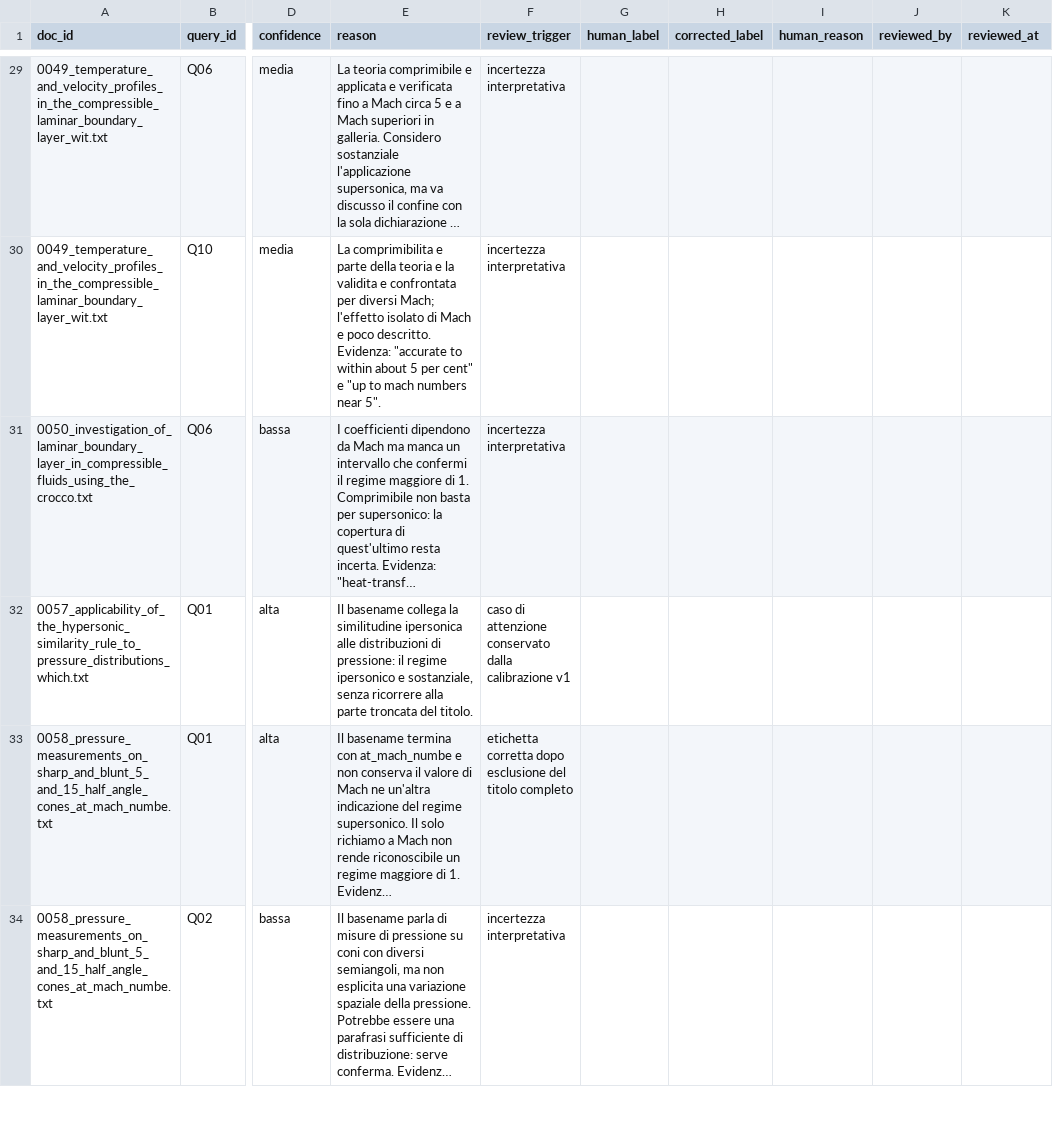
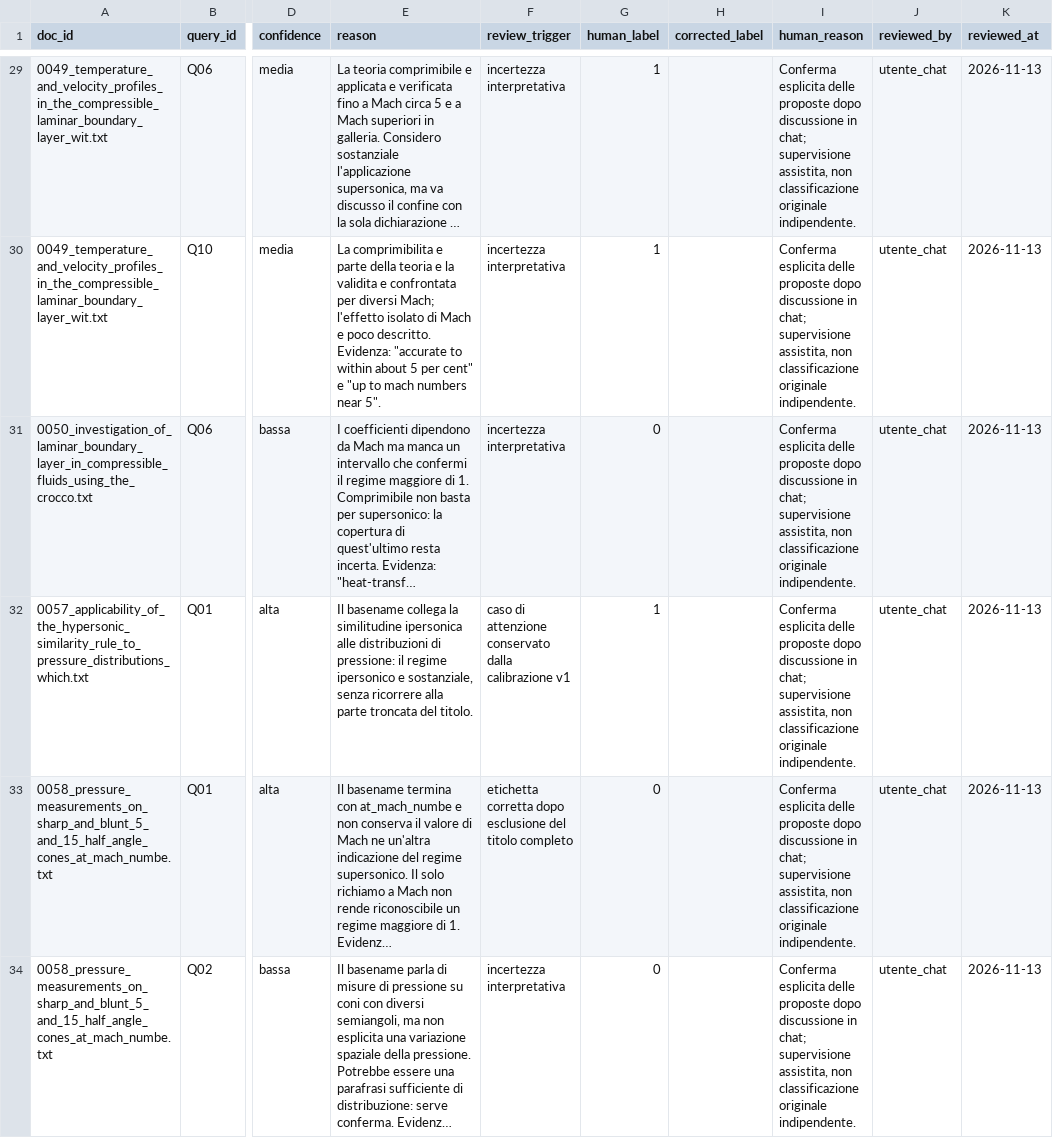
Before and after one commit to pyxidious/text-file-indexing-and-search, a CSV file: evaluation/semantic/codex_proposals/calibration_review.csv, drawn as a sheet; only a part is shown, gaps mark what is left out; long unchanged cells end in …; the diff covers the shown part only; the diff names each change by its address in the sheet, - before the commit and + after, or states it on an @@ line.

```diff
--- a/evaluation/semantic/codex_proposals/calibration_review.csv
+++ b/evaluation/semantic/codex_proposals/calibration_review.csv
-G29:G30 (human_label): (empty)
+G29:G30 (human_label): 1
-I29:I34 (human_reason): (empty)
+I29:I34 (human_reason): Conferma esplicita delle proposte dopo discussione in chat; supervisione assistita, non classificazione originale indipendente.
-J29:J34 (reviewed_by): (empty)
+J29:J34 (reviewed_by): utente_chat
-K29:K34 (reviewed_at): (empty)
+K29:K34 (reviewed_at): 2026-11-13
-G31 (human_label): (empty)
+G31 (human_label): 0
-G32 (human_label): (empty)
+G32 (human_label): 1
-G33:G34 (human_label): (empty)
+G33:G34 (human_label): 0
```
Also changed, not shown: 128 edited cells elsewhere in this file, evaluation/semantic/annotations.csv, evaluation/semantic/codex_proposals/annotation_comparison.csv, 42 other files.
